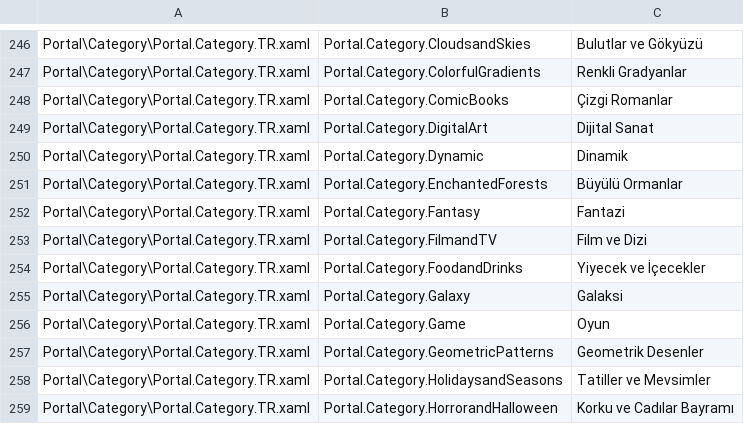
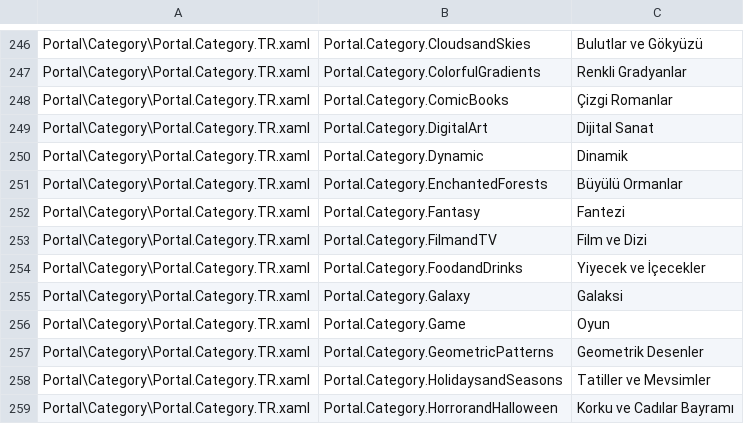
Before and after one commit to Taiizor/Sucrose, a CSV file: .localize/TR.csv, drawn as a sheet; only a part is shown, gaps mark what is left out.

```diff
--- a/.localize/TR.csv
+++ b/.localize/TR.csv
@@ -251,3 +251,3 @@ Portal\Category\Portal.Category.TR.xaml,Portal.Category.Dynamic,Dinamik
 Portal\Category\Portal.Category.TR.xaml,Portal.Category.EnchantedForests,Büyülü Ormanlar
-Portal\Category\Portal.Category.TR.xaml,Portal.Category.Fantasy,Fantazi
+Portal\Category\Portal.Category.TR.xaml,Portal.Category.Fantasy,Fantezi
 Portal\Category\Portal.Category.TR.xaml,Portal.Category.FilmandTV,Film ve Dizi
```
Also changed, not shown: 2 other files.
